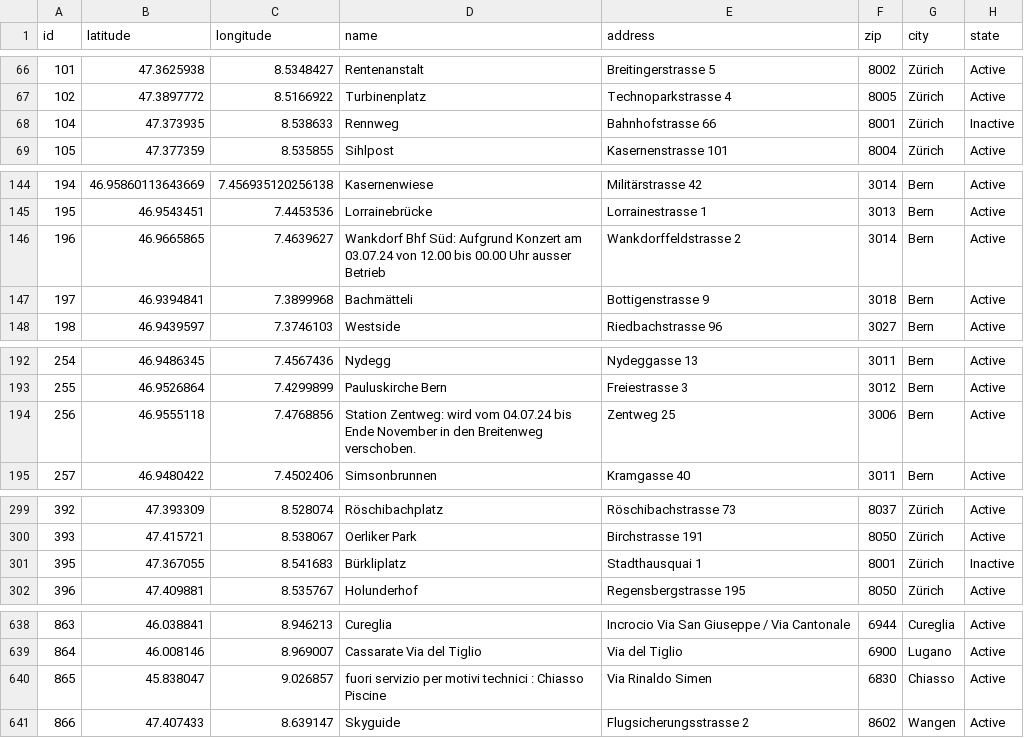
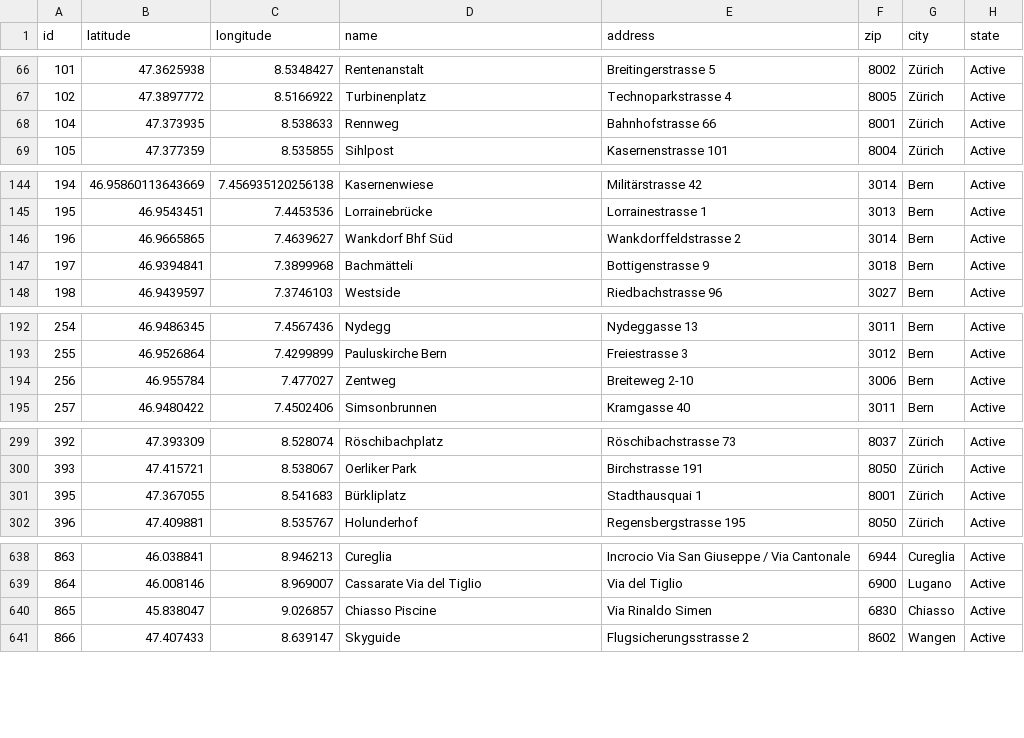
Before and after one commit to misialq/publibike-stations, a CSV file: stations/stations.csv, drawn as a sheet; only a part is shown, gaps mark what is left out.

Commit message:
GHA: Update the list of PubliBike stations

```diff
--- a/stations/stations.csv
+++ b/stations/stations.csv
@@ -67,3 +67,3 @@ id,latitude,longitude,name,address,zip,city,state
 102,47.3897772,8.5166922,Turbinenplatz,Technoparkstrasse 4,8005,Zürich,Active
-104,47.373935,8.538633,Rennweg,Bahnhofstrasse 66,8001,Zürich,Inactive
+104,47.373935,8.538633,Rennweg,Bahnhofstrasse 66,8001,Zürich,Active
 105,47.377359,8.535855,Sihlpost,Kasernenstrasse 101,8004,Zürich,Active
@@ -145,3 +145,3 @@ id,latitude,longitude,name,address,zip,city,state
 195,46.9543451,7.4453536,Lorrainebrücke,Lorrainestrasse 1,3013,Bern,Active
-196,46.9665865,7.4639627,Wankdorf Bhf Süd: Aufgrund Konzert am 03.07.24 von 12.00 bis 00.00 Uhr ausser Betrieb,Wankdorffeldstrasse 2,3014,Bern,Active
+196,46.9665865,7.4639627,Wankdorf Bhf Süd,Wankdorffeldstrasse 2,3014,Bern,Active
 197,46.9394841,7.3899968,Bachmätteli,Bottigenstrasse 9,3018,Bern,Active
@@ -193,3 +193,3 @@ id,latitude,longitude,name,address,zip,city,state
 255,46.9526864,7.4299899,Pauluskirche Bern,Freiestrasse 3,3012,Bern,Active
-256,46.9555118,7.4768856,Station Zentweg: wird vom 04.07.24 bis Ende November in den Breitenweg verschoben.,Zentweg 25,3006,Bern,Active
+256,46.955784,7.477027,Zentweg,Breiteweg 2-10,3006,Bern,Active
 257,46.9480422,7.4502406,Simsonbrunnen,Kramgasse 40,3011,Bern,Active
@@ -300,3 +300,3 @@ id,latitude,longitude,name,address,zip,city,state
 393,47.415721,8.538067,Oerliker Park,Birchstrasse 191,8050,Zürich,Active
-395,47.367055,8.541683,Bürkliplatz,Stadthausquai 1,8001,Zürich,Inactive
+395,47.367055,8.541683,Bürkliplatz,Stadthausquai 1,8001,Zürich,Active
 396,47.409881,8.535767,Holunderhof,Regensbergstrasse 195,8050,Zürich,Active
@@ -639,3 +639,3 @@ id,latitude,longitude,name,address,zip,city,state
 864,46.008146,8.969007,Cassarate Via del Tiglio,Via del Tiglio,6900,Lugano,Active
-865,45.838047,9.026857,fuori servizio per motivi technici : Chiasso Piscine,Via Rinaldo Simen,6830,Chiasso,Active
+865,45.838047,9.026857,Chiasso Piscine,Via Rinaldo Simen,6830,Chiasso,Active
 866,47.407433,8.639147,Skyguide,Flugsicherungsstrasse 2,8602,Wangen,Active
```
